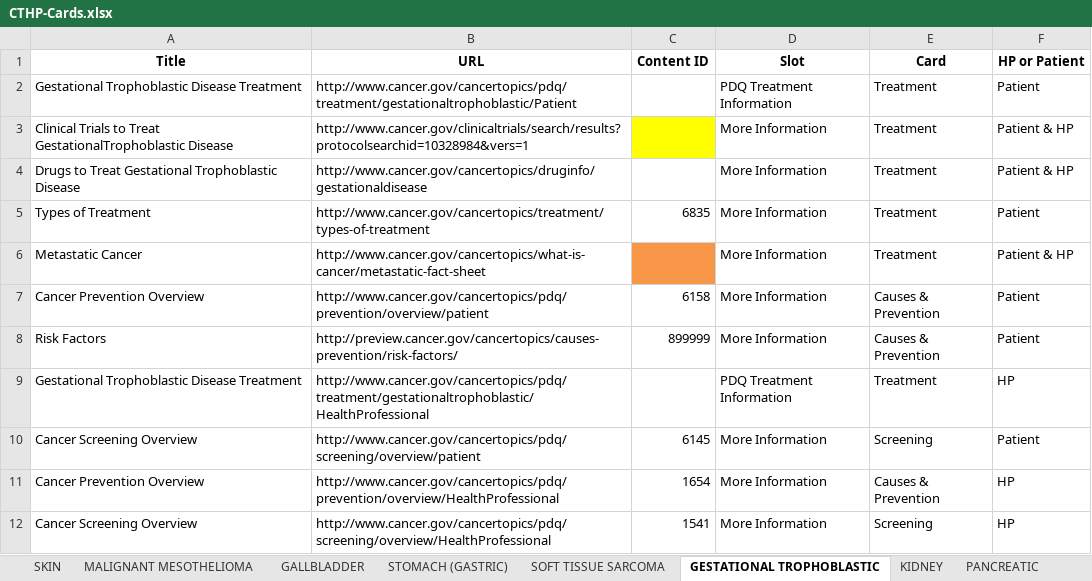
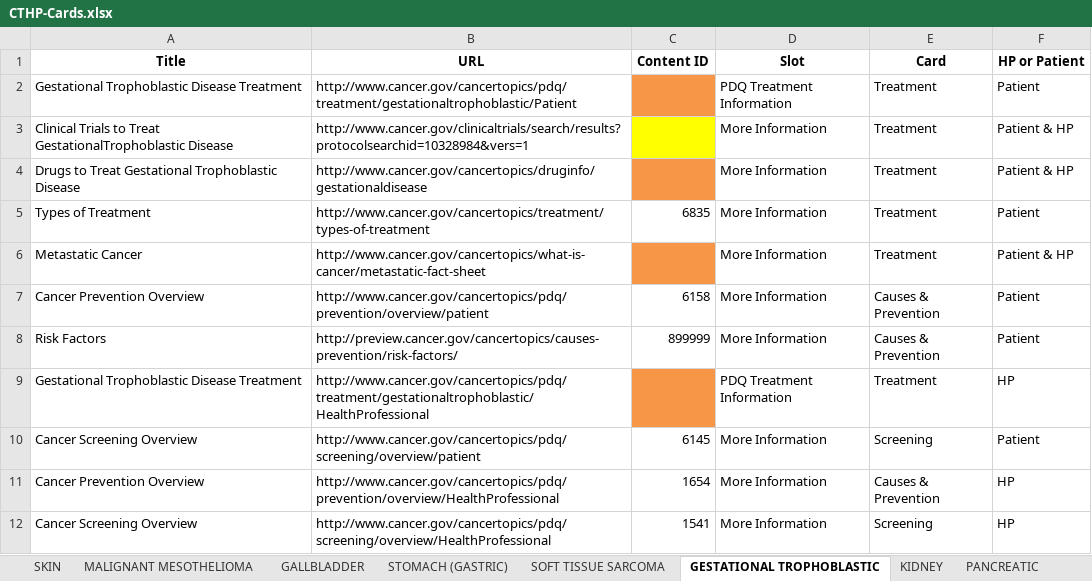
Before and after one commit to NCIOCPL/wcms-daisy, an Excel workbook: Daisy-xls/IA/CTHP-Cards.xlsx, sheet GESTATIONAL TROPHOBLASTIC, drawn as a sheet; values as stored, in another font and other column widths than the file's, no borders; the diff names each change by its address in the sheet, - before the commit and + after, or states it on an @@ line.

```diff
--- a/Daisy-xls/IA/CTHP-Cards.xlsx (sheet GESTATIONAL TROPHOBLASTIC)
+++ b/Daisy-xls/IA/CTHP-Cards.xlsx (sheet GESTATIONAL TROPHOBLASTIC)
-C2 fill: none
+C2 fill: #F79646
-C4 fill: none
+C4 fill: #F79646
-C9 fill: none
+C9 fill: #F79646
```
Also changed, not shown: sheet PARATHYROID, other sheet tabs.
